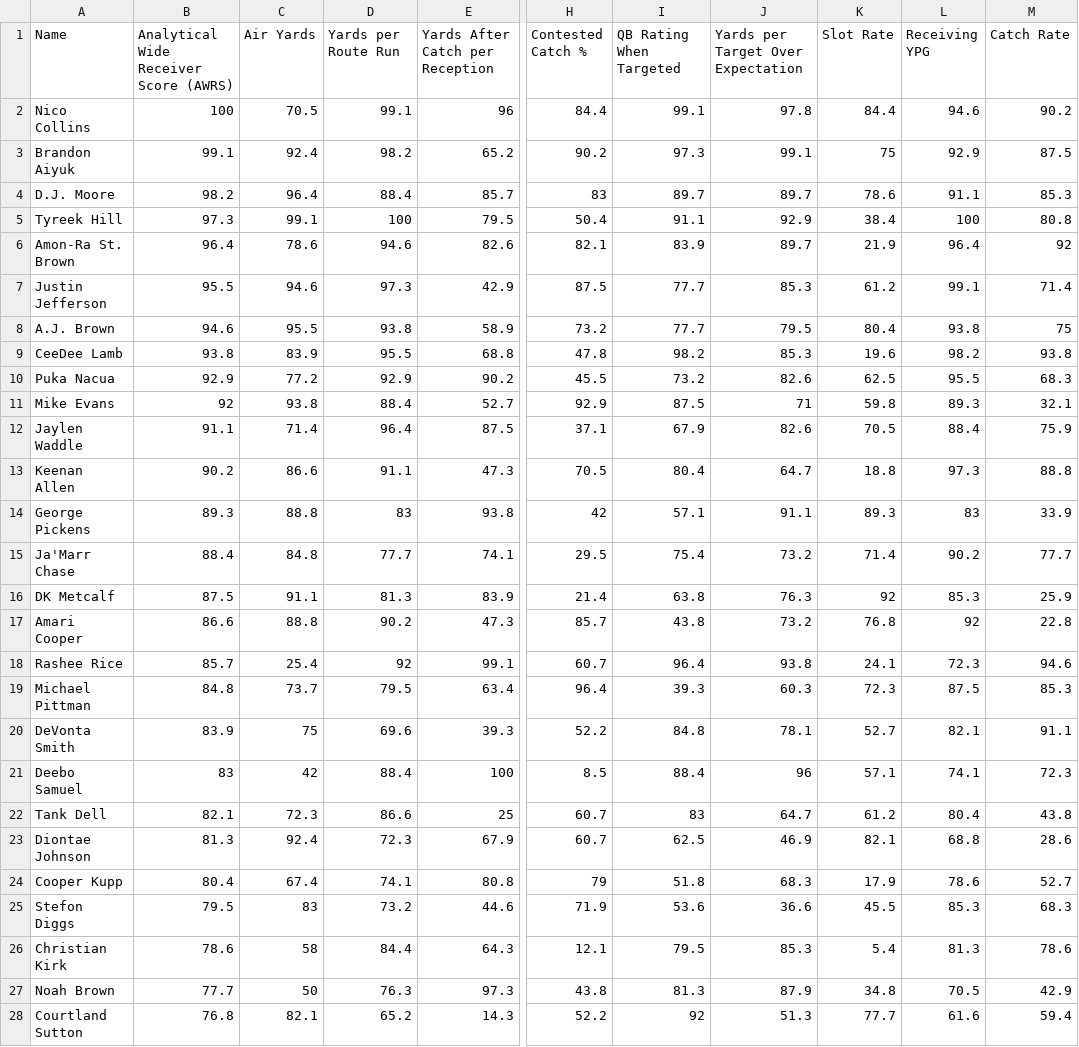
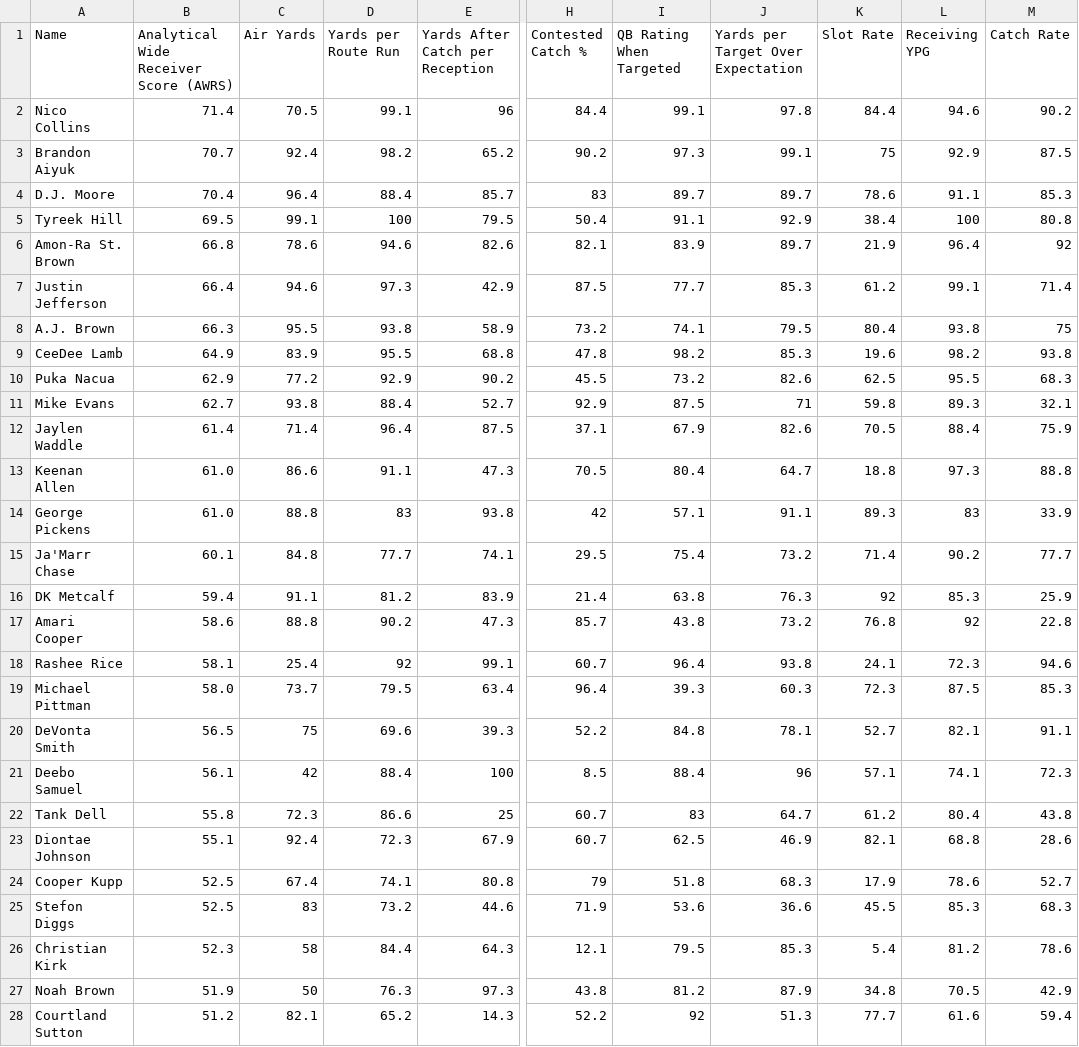
Before and after one commit to PJakeCar120/nfl-site, a CSV file: public/assets/WRScoreResults2023.csv, drawn as a sheet; only a part is shown, gaps mark what is left out; the diff covers the shown part only; the diff names each change by its address in the sheet, - before the commit and + after, or states it on an @@ line.

```diff
--- a/public/assets/WRScoreResults2023.csv
+++ b/public/assets/WRScoreResults2023.csv
-B2: 100
+B2: 71.4
-B3: 99.1
+B3: 70.7
-B4: 98.2
+B4: 70.4
-B5: 97.3
+B5: 69.5
-B6: 96.4
+B6: 66.8
-B7: 95.5
+B7: 66.4
-B8: 94.6
+B8: 66.3
-I8 (QB Rating When Targeted): 77.7
+I8 (QB Rating When Targeted): 74.1
-B9: 93.8
+B9: 64.9
-B10: 92.9
+B10: 62.9
-B11: 92
+B11: 62.7
-B12: 91.1
+B12: 61.4
-B13: 90.2
+B13: 61.0
-B14: 89.3
+B14: 61.0
-B15: 88.4
+B15: 60.1
-B16: 87.5
+B16: 59.4
-D16 (Yards per Route Run): 81.3
+D16 (Yards per Route Run): 81.2
-B17: 86.6
+B17: 58.6
-B18: 85.7
+B18: 58.1
-B19: 84.8
+B19: 58.0
-B20: 83.9
+B20: 56.5
-B21: 83
+B21: 56.1
-B22: 82.1
+B22: 55.8
-B23: 81.3
+B23: 55.1
-B24: 80.4
+B24: 52.5
-B25: 79.5
+B25: 52.5
-B26: 78.6
+B26: 52.3
-L26 (Receiving YPG): 81.3
+L26 (Receiving YPG): 81.2
-B27: 77.7
+B27: 51.9
-I27 (QB Rating When Targeted): 81.3
+I27 (QB Rating When Targeted): 81.2
-B28: 76.8
+B28: 51.2
```
Also changed, not shown: 120 edited cells elsewhere in this file, public/assets/QBScoreResults2021.csv, public/assets/QBScoreResults2023.csv, 18 other files.
